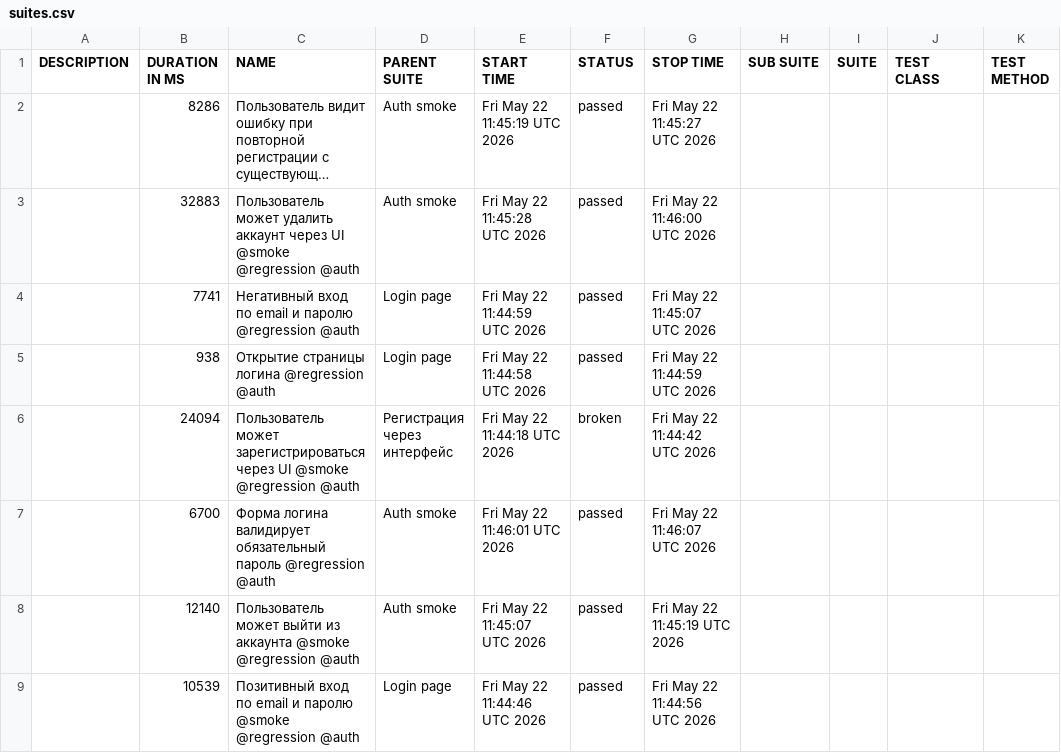
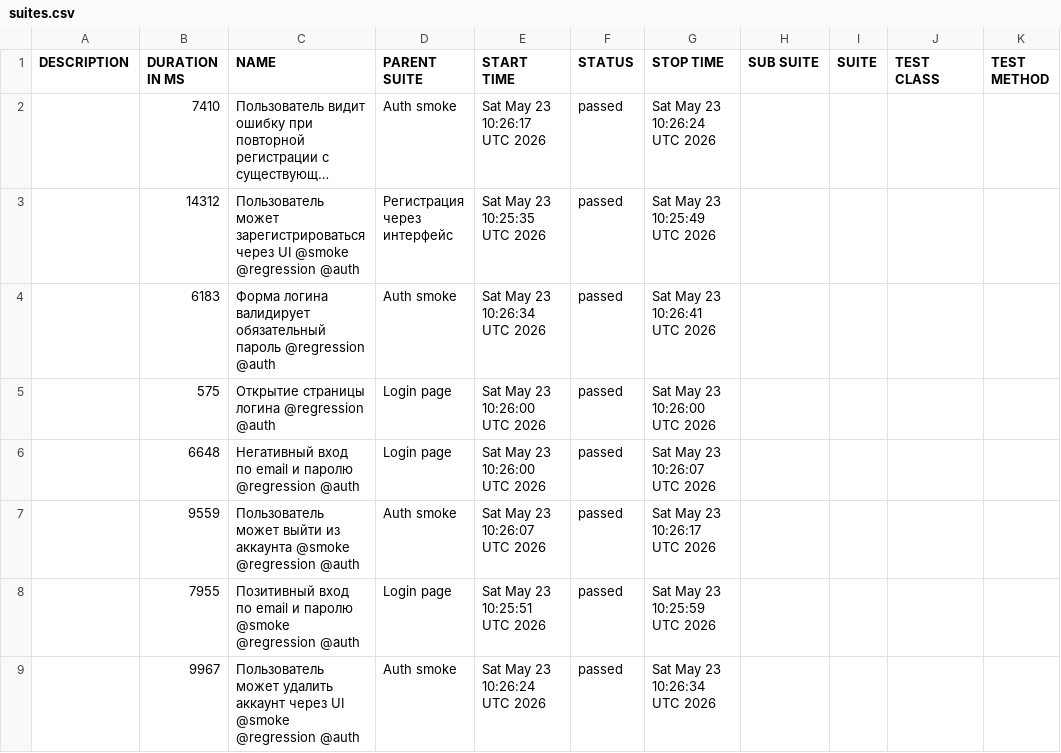
Before and after one commit to borbkin/e2e-codecept, a CSV file: data/suites.csv, drawn as a sheet; long unchanged cells end in …; removed rows and columns are numbered as before the commit, all else as after; the diff names each change by its address in the sheet, - before the commit and + after, or states it on an @@ line.

```diff
--- a/data/suites.csv
+++ b/data/suites.csv
-B2 (DURATION IN MS): 8286
+B2 (DURATION IN MS): 7410
-E2 (START TIME): Fri May 22 11:45:19 UTC 2026
+E2 (START TIME): Sat May 23 10:26:17 UTC 2026
-G2 (STOP TIME): Fri May 22 11:45:27 UTC 2026
+G2 (STOP TIME): Sat May 23 10:26:24 UTC 2026
+row 3:  | 14312 | Пользователь может зарегистрироваться через UI @smoke @regression @auth | Регистрация через интерфейс | Sat May 23 10:25:35 UTC 2026 | passed | Sat May 23 10:25:49 UTC 2026
-B4 (DURATION IN MS): 32883
+B4 (DURATION IN MS): 6183
-C4 (NAME): Пользователь может удалить аккаунт через UI @smoke @regression @auth
+C4 (NAME): Форма логина валидирует обязательный пароль @regression @auth
-E4 (START TIME): Fri May 22 11:45:28 UTC 2026
+E4 (START TIME): Sat May 23 10:26:34 UTC 2026
-G4 (STOP TIME): Fri May 22 11:46:00 UTC 2026
+G4 (STOP TIME): Sat May 23 10:26:41 UTC 2026
+row 5:  | 575 | Открытие страницы логина @regression @auth | Login page | Sat May 23 10:26:00 UTC 2026 | passed | Sat May 23 10:26:00 UTC 2026
-B6 (DURATION IN MS): 7741
+B6 (DURATION IN MS): 6648
-E6 (START TIME): Fri May 22 11:44:59 UTC 2026
+E6 (START TIME): Sat May 23 10:26:00 UTC 2026
-G6 (STOP TIME): Fri May 22 11:45:07 UTC 2026
+G6 (STOP TIME): Sat May 23 10:26:07 UTC 2026
-row 5:  | 938 | Открытие страницы логина @regression @auth | Login page | Fri May 22 11:44:58 UTC 2026 | passed | Fri May 22 11:44:59 UTC 2026
-row 6:  | 24094 | Пользователь может зарегистрироваться через UI @smoke @regression @auth | Регистрация через интерфейс | Fri May 22 11:44:18 UTC 2026 | broken | Fri May 22 11:44:42 UTC 2026
-row 7:  | 6700 | Форма логина валидирует обязательный пароль @regression @auth | Auth smoke | Fri May 22 11:46:01 UTC 2026 | passed | Fri May 22 11:46:07 UTC 2026
-B7 (DURATION IN MS): 12140
+B7 (DURATION IN MS): 9559
-E7 (START TIME): Fri May 22 11:45:07 UTC 2026
+E7 (START TIME): Sat May 23 10:26:07 UTC 2026
-G7 (STOP TIME): Fri May 22 11:45:19 UTC 2026
+G7 (STOP TIME): Sat May 23 10:26:17 UTC 2026
-B8 (DURATION IN MS): 10539
+B8 (DURATION IN MS): 7955
-E8 (START TIME): Fri May 22 11:44:46 UTC 2026
+E8 (START TIME): Sat May 23 10:25:51 UTC 2026
-G8 (STOP TIME): Fri May 22 11:44:56 UTC 2026
+G8 (STOP TIME): Sat May 23 10:25:59 UTC 2026
+row 9:  | 9967 | Пользователь может удалить аккаунт через UI @smoke @regression @auth | Auth smoke | Sat May 23 10:26:24 UTC 2026 | passed | Sat May 23 10:26:34 UTC 2026
```
Also changed, not shown: 40 other files.
